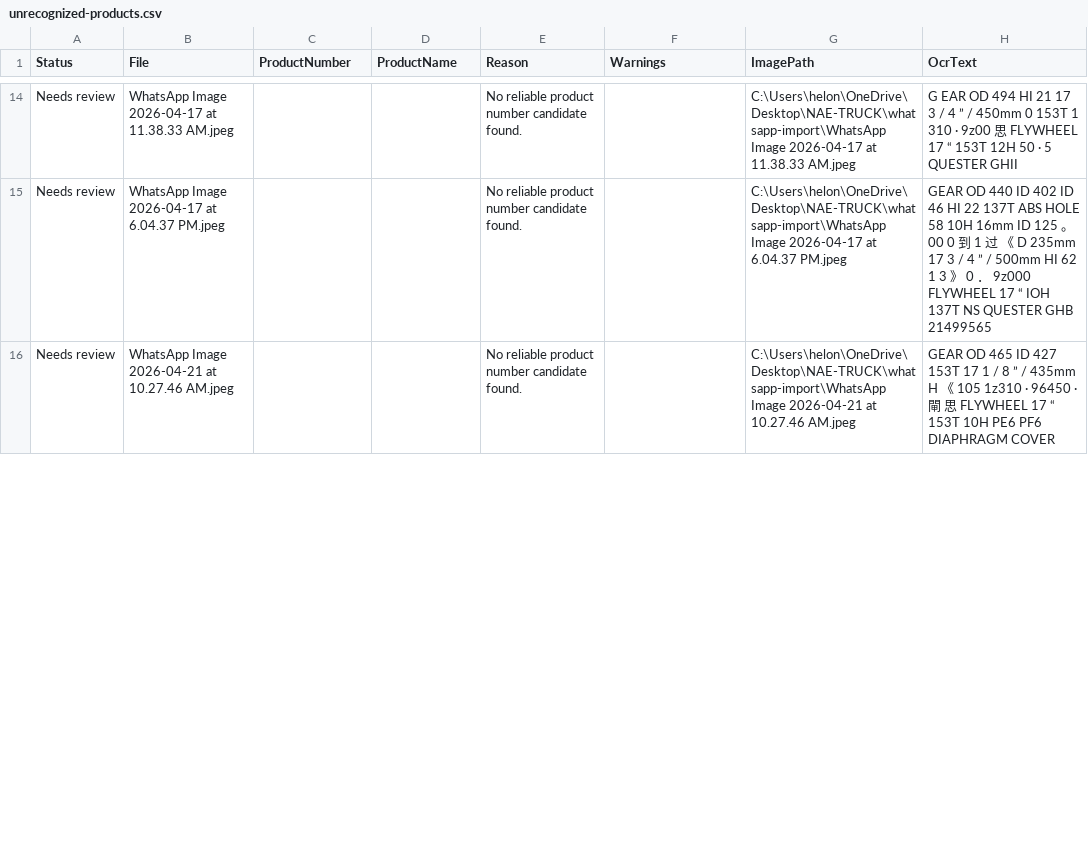
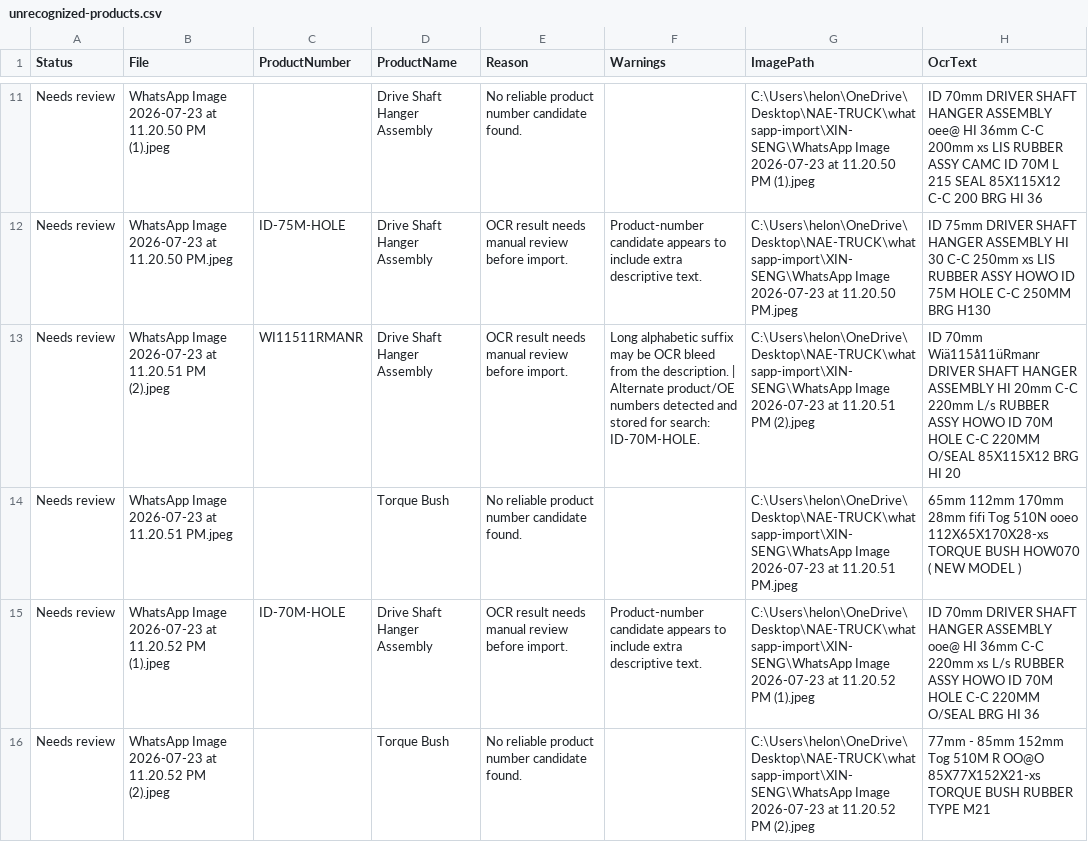
Before and after one commit to TITAN-900/NAE-TRUCK, a CSV file: whatsapp-import/review/unrecognized-products.csv, drawn as a sheet; only a part is shown, gaps mark what is left out; the diff covers the shown part only.

```diff
--- a/whatsapp-import/review/unrecognized-products.csv
+++ b/whatsapp-import/review/unrecognized-products.csv
@@ -14,3 +11,6 @@
-"Needs review","WhatsApp Image 2026-04-17 at 11.38.33 AM.jpeg","","","No reliable product number candidate found.","","C:\Users\helon\OneDrive\Desktop\NAE-TRUCK\whatsapp-import\WhatsApp Image 2026-04-17 at 11.38.33 AM.jpeg","G EAR OD 494 HI 21 17 3 / 4 ” / 450mm 0 153T 1 310 · 9z00 思 FLYWHEEL 17 “ 153T 12H 50 · 5 QUESTER GHII"
-"Needs review","WhatsApp Image 2026-04-17 at 6.04.37 PM.jpeg","","","No reliable product number candidate found.","","C:\Users\helon\OneDrive\Desktop\NAE-TRUCK\whatsapp-import\WhatsApp Image 2026-04-17 at 6.04.37 PM.jpeg","GEAR OD 440 ID 402 ID 46 HI 22 137T ABS HOLE 58 10H 16mm ID 125 。 00 0 到 1 过 《 D 235mm 17 3 / 4 ” / 500mm HI 62 1 3 》 0 ． 9z000 FLYWHEEL 17 “ IOH 137T NS QUESTER GHB 21499565"
-"Needs review","WhatsApp Image 2026-04-21 at 10.27.46 AM.jpeg","","","No reliable product number candidate found.","","C:\Users\helon\OneDrive\Desktop\NAE-TRUCK\whatsapp-import\WhatsApp Image 2026-04-21 at 10.27.46 AM.jpeg","GEAR OD 465 ID 427 153T 17 1 / 8 ” / 435mm H 《 105 1z310 · 96450 · 閘 思 FLYWHEEL 17 “ 153T 10H PE6 PF6 DIAPHRAGM COVER"
+"Needs review","WhatsApp Image 2026-07-23 at 11.20.50 PM (1).jpeg","","Drive Shaft Hanger Assembly","No reliable product number candidate found.","","C:\Users\helon\OneDrive\Desktop\NAE-TRUCK\whatsapp-import\XIN-SENG\WhatsApp Image 2026-07-23 at 11.20.50 PM (1).jpeg","ID 70mm DRIVER SHAFT HANGER ASSEMBLY oee@ HI 36mm C-C 200mm xs LIS RUBBER ASSY CAMC ID 70M L 215 SEAL 85X115X12 C-C 200 BRG HI 36"
+"Needs review","WhatsApp Image 2026-07-23 at 11.20.50 PM.jpeg","ID-75M-HOLE","Drive Shaft Hanger Assembly","OCR result needs manual review before import.","Product-number candidate appears to include extra descriptive text.","C:\Users\helon\OneDrive\Desktop\NAE-TRUCK\whatsapp-import\XIN-SENG\WhatsApp Image 2026-07-23 at 11.20.50 PM.jpeg","ID 75mm DRIVER SHAFT HANGER ASSEMBLY HI 30 C-C 250mm xs LIS RUBBER ASSY HOWO ID 75M HOLE C-C 250MM BRG H130"
+"Needs review","WhatsApp Image 2026-07-23 at 11.20.51 PM (2).jpeg","WI11511RMANR","Drive Shaft Hanger Assembly","OCR result needs manual review before import.","Long alphabetic suffix may be OCR bleed from the description. | Alternate product/OE numbers detected and stored for search: ID-70M-HOLE.","C:\Users\helon\OneDrive\Desktop\NAE-TRUCK\whatsapp-import\XIN-SENG\WhatsApp Image 2026-07-23 at 11.20.51 PM (2).jpeg","ID 70mm Wiä115å11üRmanr DRIVER SHAFT HANGER ASSEMBLY HI 20mm C-C 220mm L/s RUBBER ASSY HOWO ID 70M HOLE C-C 220MM O/SEAL 85X115X12 BRG HI 20"
+"Needs review","WhatsApp Image 2026-07-23 at 11.20.51 PM.jpeg","","Torque Bush","No reliable product number candidate found.","","C:\Users\helon\OneDrive\Desktop\NAE-TRUCK\whatsapp-import\XIN-SENG\WhatsApp Image 2026-07-23 at 11.20.51 PM.jpeg","65mm 112mm 170mm 28mm fifi Tog 510N ooeo 112X65X170X28-xs TORQUE BUSH HOW070 ( NEW MODEL )"
+"Needs review","WhatsApp Image 2026-07-23 at 11.20.52 PM (1).jpeg","ID-70M-HOLE","Drive Shaft Hanger Assembly","OCR result needs manual review before import.","Product-number candidate appears to include extra descriptive text.","C:\Users\helon\OneDrive\Desktop\NAE-TRUCK\whatsapp-import\XIN-SENG\WhatsApp Image 2026-07-23 at 11.20.52 PM (1).jpeg","ID 70mm DRIVER SHAFT HANGER ASSEMBLY ooe@ HI 36mm C-C 220mm xs L/s RUBBER ASSY HOWO ID 70M HOLE C-C 220MM O/SEAL BRG HI 36"
+"Needs review","WhatsApp Image 2026-07-23 at 11.20.52 PM (2).jpeg","","Torque Bush","No reliable product number candidate found.","","C:\Users\helon\OneDrive\Desktop\NAE-TRUCK\whatsapp-import\XIN-SENG\WhatsApp Image 2026-07-23 at 11.20.52 PM (2).jpeg","77mm - 85mm 152mm Tog 510M R OO@O 85X77X152X21-xs TORQUE BUSH RUBBER TYPE M21"
```
Also changed, not shown: 5 added rows, 6 removed rows and 48 edited cells elsewhere in this file, 18 other files.
